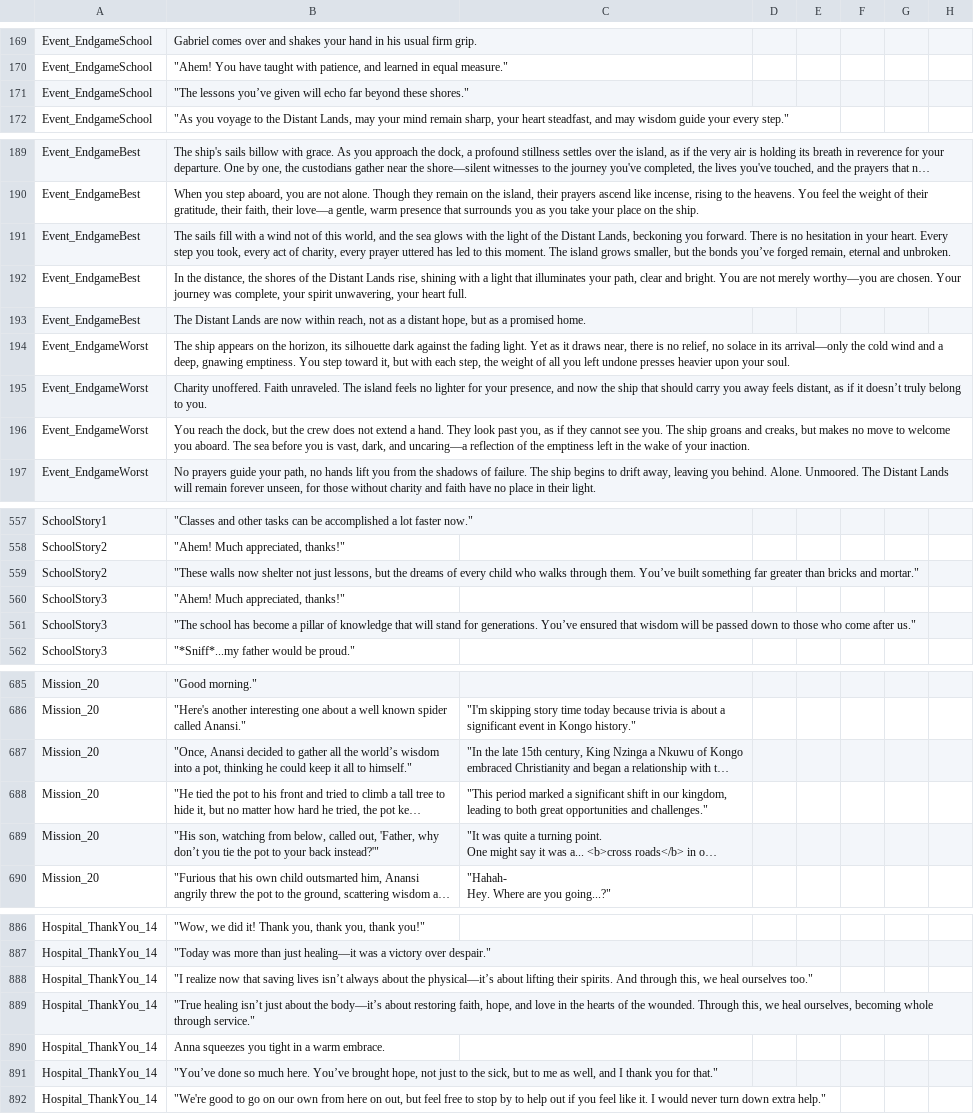
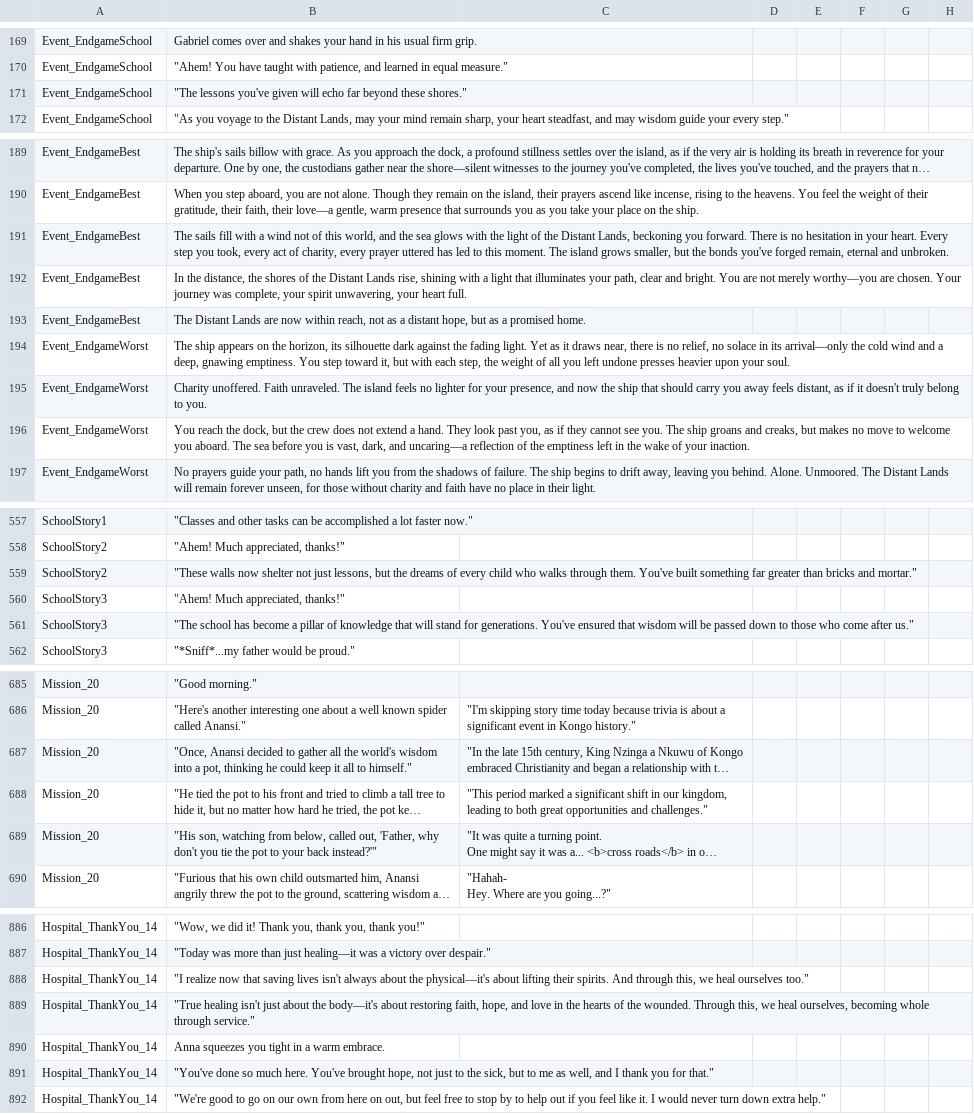
Before and after one commit to baddestguy/SainthoodStories, a CSV file: Assets/Resources/GameData/Localization.csv, drawn as a sheet; only a part is shown, gaps mark what is left out; long unchanged cells end in …; the diff covers the shown part only; the diff names each change by its address in the sheet, - before the commit and + after, or states it on an @@ line.

```diff
--- a/Assets/Resources/GameData/Localization.csv
+++ b/Assets/Resources/GameData/Localization.csv
-B171: "The lessons you’ve given will…
+B171: "The lessons you've given will…
-B191: …the bonds you’ve forged remain,…
+B191: …the bonds you've forged remain,…
-B195: …if it doesn’t truly belong…
+B195: …if it doesn't truly belong…
-B559: …through them. You’ve built something…
+B559: …through them. You've built something…
-B561: …for generations. You’ve ensured that…
+B561: …for generations. You've ensured that…
-B687: …all the world’s wisdom into…
+B687: …all the world's wisdom into…
-B689: …'Father, why don’t you tie…
+B689: …'Father, why don't you tie…
-B888: …saving lives isn’t always about the physical—it’s about lifting…
+B888: …saving lives isn't always about the physical—it's about lifting…
-B889: "True healing isn’t just about the body—it’s about restoring…
+B889: "True healing isn't just about the body—it's about restoring…
-B891: "You’ve done so much here. You’ve brought hope,…
+B891: "You've done so much here. You've brought hope,…
```
Also changed, not shown: 29 edited cells elsewhere in this file, Assets/Resources/GameData/CustomEvents.csv, 16 other files.
